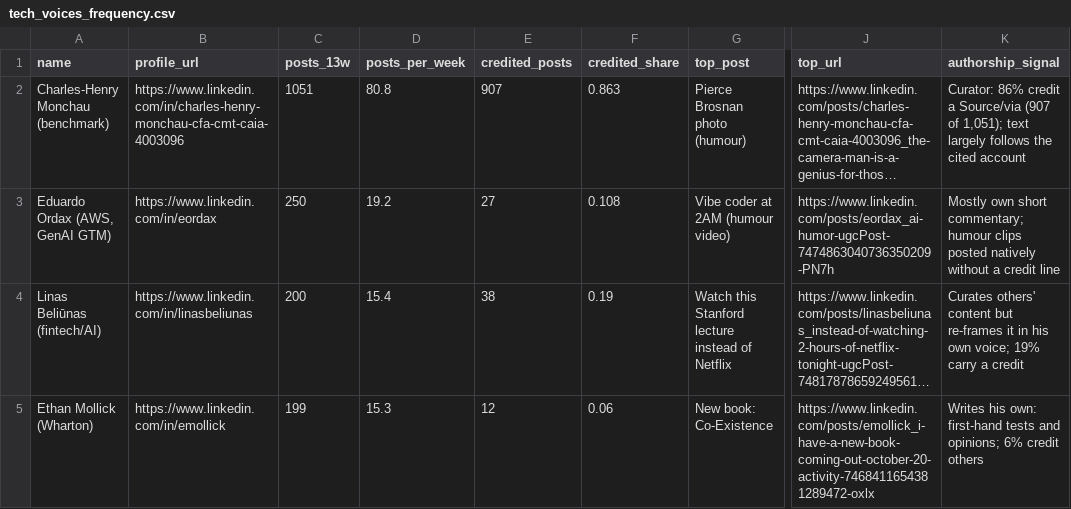
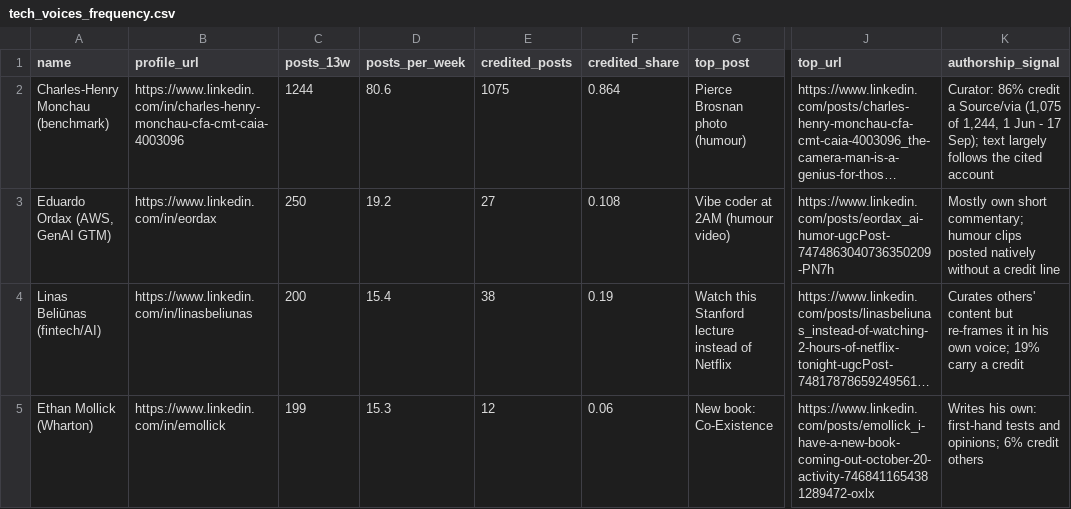
Before and after one commit to nadaoabdullah2000-jpg/taranis-console, a CSV file: reports/tms-competitive-review-full-2026-10-27/data/tech_voices_frequency.csv, drawn as a sheet; only a part is shown, gaps mark what is left out; long unchanged cells end in …; the diff names each change by its address in the sheet, - before the commit and + after, or states it on an @@ line.

```diff
--- a/reports/tms-competitive-review-full-2026-10-27/data/tech_voices_frequency.csv
+++ b/reports/tms-competitive-review-full-2026-10-27/data/tech_voices_frequency.csv
-C2 (posts_13w): 1051
+C2 (posts_13w): 1244
-D2 (posts_per_week): 80.8
+D2 (posts_per_week): 80.6
-E2 (credited_posts): 907
+E2 (credited_posts): 1075
-F2 (credited_share): 0.863
+F2 (credited_share): 0.864
-K2 (authorship_signal): …a Source/via (907 of 1,051); text largely…
+K2 (authorship_signal): …a Source/via (1,075 of 1,244, 1 Jun - 17 Sep); text largely…
```
Also changed, not shown: reports/tms-competitive-review-full-2026-10-27/data/monchau_tech_summary.csv, reports/tms-competitive-review-full-2026-10-27/data/monchau_tech_vs_other.csv, 34 other files.
